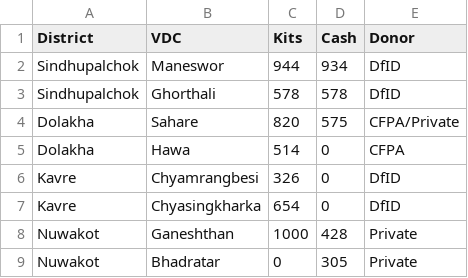
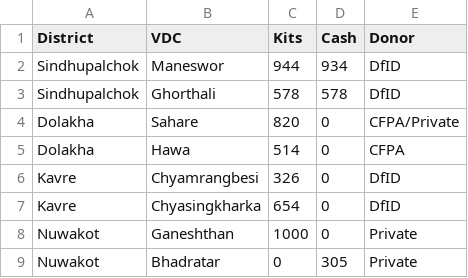
Before and after one commit to KathmanduLivingLabs/DistributionSummary, a CSV file: before_july_9.csv, drawn as a sheet.

```diff
--- a/before_july_9.csv
+++ b/before_july_9.csv
@@ -3,3 +3,3 @@ Sindhupalchok,Maneswor,944,934,DfID
 Sindhupalchok,Ghorthali,578,578,DfID
-Dolakha,Sahare,820,575,CFPA/Private
+Dolakha,Sahare,820,0,CFPA/Private
 Dolakha,Hawa,514,0,CFPA
@@ -7,3 +7,3 @@ Kavre,Chyamrangbesi,326,0,DfID
 Kavre,Chyasingkharka,654,0,DfID
-Nuwakot,Ganeshthan,1000,428,Private
+Nuwakot,Ganeshthan,1000,0,Private
 Nuwakot,Bhadratar,0,305,Private
```
Also changed, not shown: distribution_summary.csv, donor_table.csv, 3 other files.
